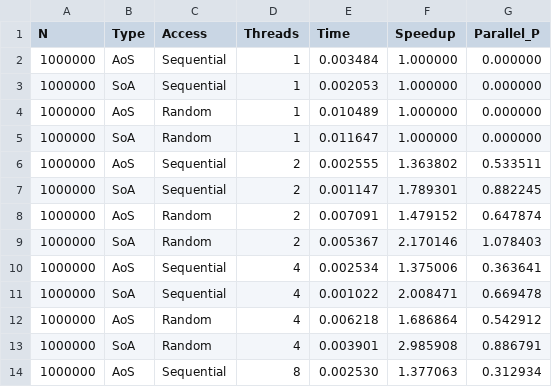
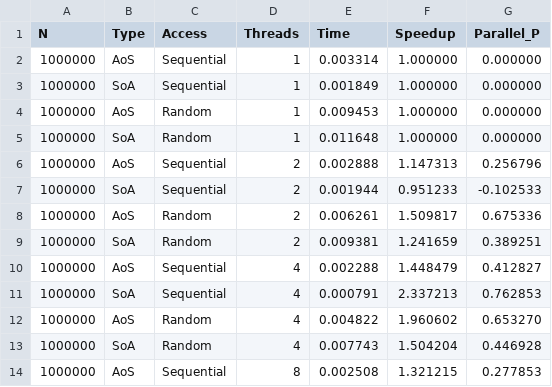
Before and after one commit to Gantumur0614/HPC-, a CSV file: lab01/benchmark_results.csv, drawn as a sheet; only a part is shown; the diff covers the shown part only.

```diff
--- a/lab01/benchmark_results.csv
+++ b/lab01/benchmark_results.csv
@@ -1,14 +1,14 @@
 N,Type,Access,Threads,Time,Speedup,Parallel_P
-1000000,AoS,Sequential,1,0.003484,1.000000,0.000000
-1000000,SoA,Sequential,1,0.002053,1.000000,0.000000
-1000000,AoS,Random,1,0.010489,1.000000,0.000000
-1000000,SoA,Random,1,0.011647,1.000000,0.000000
-1000000,AoS,Sequential,2,0.002555,1.363802,0.533511
-1000000,SoA,Sequential,2,0.001147,1.789301,0.882245
-1000000,AoS,Random,2,0.007091,1.479152,0.647874
-1000000,SoA,Random,2,0.005367,2.170146,1.078403
-1000000,AoS,Sequential,4,0.002534,1.375006,0.363641
-1000000,SoA,Sequential,4,0.001022,2.008471,0.669478
-1000000,AoS,Random,4,0.006218,1.686864,0.542912
-1000000,SoA,Random,4,0.003901,2.985908,0.886791
-1000000,AoS,Sequential,8,0.002530,1.377063,0.312934
+1000000,AoS,Sequential,1,0.003314,1.000000,0.000000
+1000000,SoA,Sequential,1,0.001849,1.000000,0.000000
+1000000,AoS,Random,1,0.009453,1.000000,0.000000
+1000000,SoA,Random,1,0.011648,1.000000,0.000000
+1000000,AoS,Sequential,2,0.002888,1.147313,0.256796
+1000000,SoA,Sequential,2,0.001944,0.951233,-0.102533
+1000000,AoS,Random,2,0.006261,1.509817,0.675336
+1000000,SoA,Random,2,0.009381,1.241659,0.389251
+1000000,AoS,Sequential,4,0.002288,1.448479,0.412827
+1000000,SoA,Sequential,4,0.000791,2.337213,0.762853
+1000000,AoS,Random,4,0.004822,1.960602,0.653270
+1000000,SoA,Random,4,0.007743,1.504204,0.446928
+1000000,AoS,Sequential,8,0.002508,1.321215,0.277853
```
Also changed, not shown: 125 edited cells elsewhere in this file, 4 other files.
